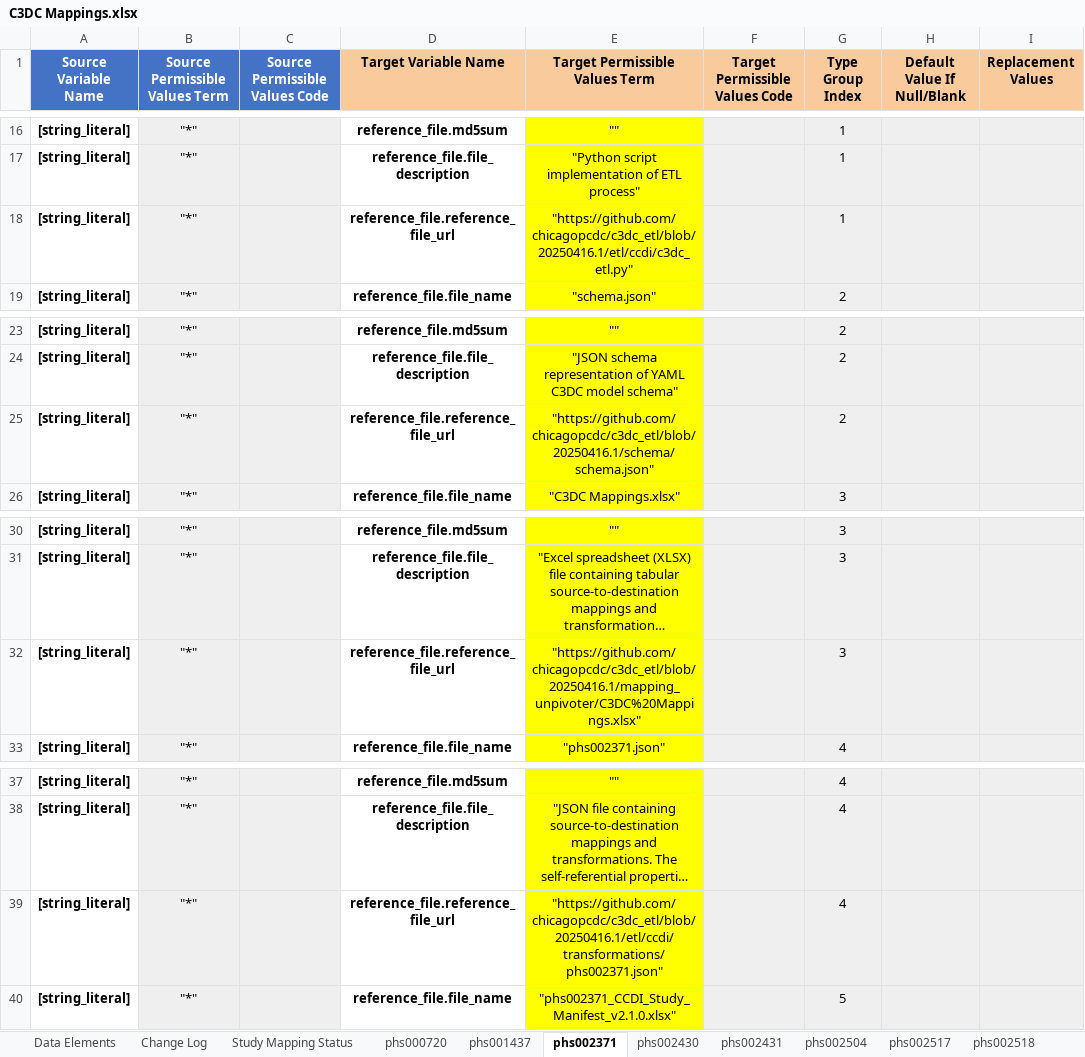
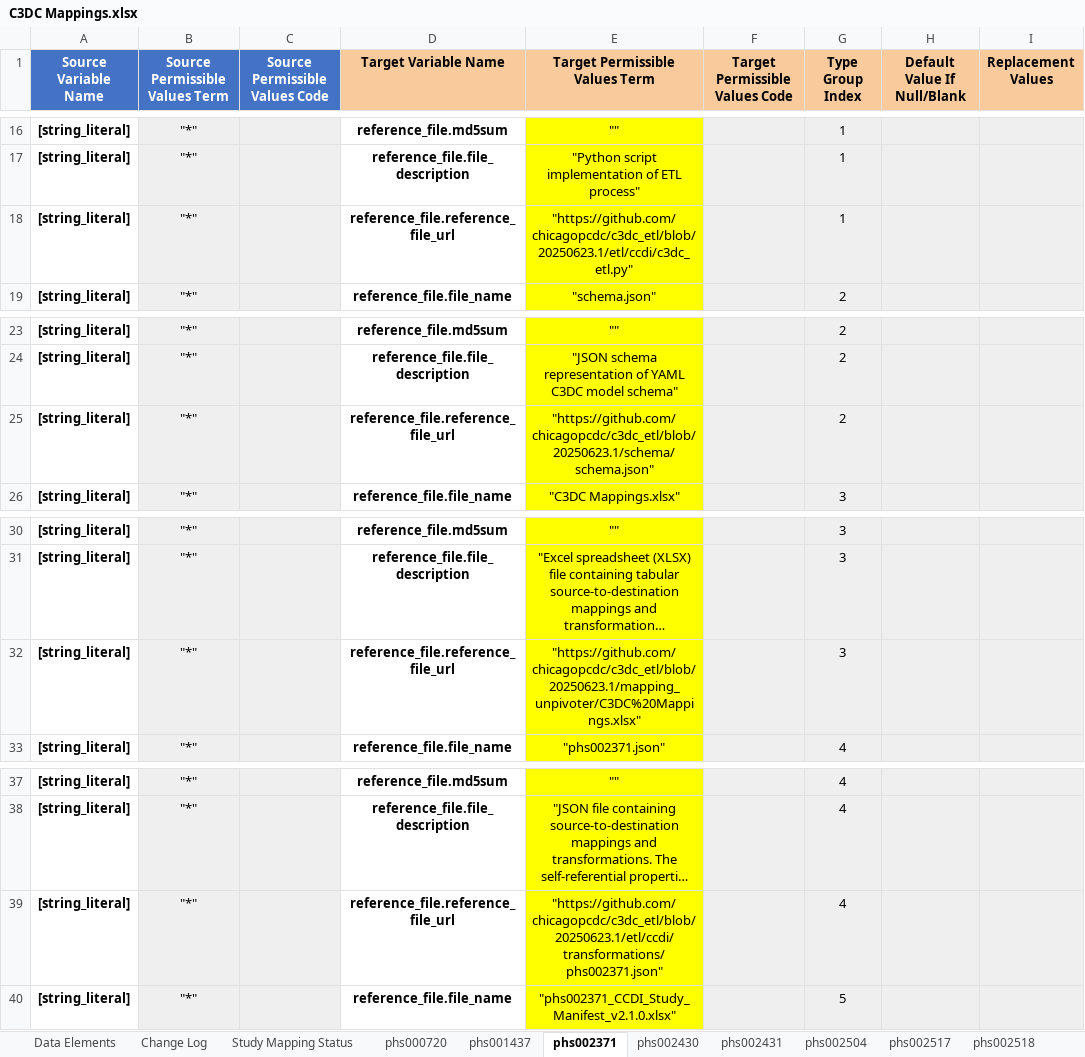
Before and after one commit to chicagopcdc/c3dc_etl, an Excel workbook: mapping_unpivoter/C3DC Mappings.xlsx, sheet phs002371, drawn as a sheet; only a part is shown, gaps mark what is left out; long unchanged cells end in …; values as stored, in another font and other column widths than the file's, no borders; charts and pictures not drawn; the diff names each change by its address in the sheet, - before the commit and + after, or states it on an @@ line.

Commit message:
20250623.1: non-delivery internal release to modify TARGET ETL to remove duplicates and consolidate output files into single per study

```diff
--- a/mapping_unpivoter/C3DC Mappings.xlsx (sheet phs002371)
+++ b/mapping_unpivoter/C3DC Mappings.xlsx (sheet phs002371)
-E18 (Target Permissible Values Term): "https://github.com/chicagopcdc/c3dc_etl/blob/20250416.1/etl/ccdi/c3dc_etl.py"
+E18 (Target Permissible Values Term): "https://github.com/chicagopcdc/c3dc_etl/blob/20250623.1/etl/ccdi/c3dc_etl.py"
-E25 (Target Permissible Values Term): "https://github.com/chicagopcdc/c3dc_etl/blob/20250416.1/schema/schema.json"
+E25 (Target Permissible Values Term): "https://github.com/chicagopcdc/c3dc_etl/blob/20250623.1/schema/schema.json"
-E32 (Target Permissible Values Term): "https://github.com/chicagopcdc/c3dc_etl/blob/20250416.1/mapping_unpivoter/C3DC%20Mappings.xlsx"
+E32 (Target Permissible Values Term): "https://github.com/chicagopcdc/c3dc_etl/blob/20250623.1/mapping_unpivoter/C3DC%20Mappings.xlsx"
-E39 (Target Permissible Values Term): "https://github.com/chicagopcdc/c3dc_etl/blob/20250416.1/etl/ccdi/transformations/phs002371.json"
+E39 (Target Permissible Values Term): "https://github.com/chicagopcdc/c3dc_etl/blob/20250623.1/etl/ccdi/transformations/phs002371.json"
```
Also changed, not shown: sheet phs002790, sheet phs000466 discovery, sheet phs000720, sheet phs002504, sheet phs003163, sheet phs003164, 31 more sheets, 34 other files.
